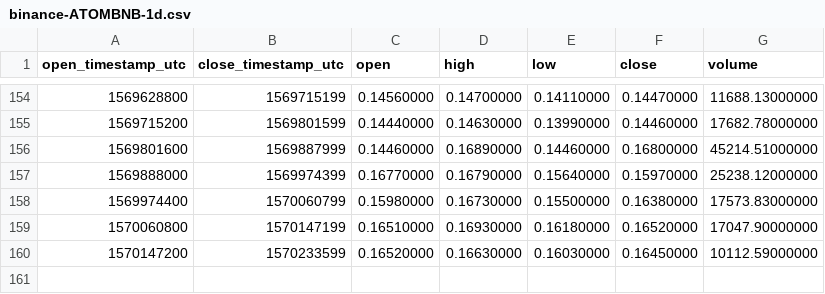
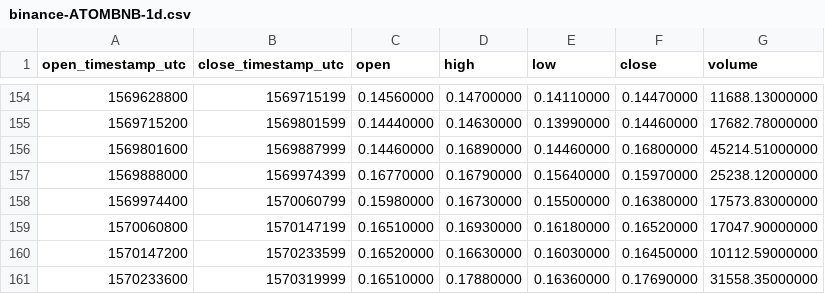
Before and after one commit to cryptobigbro/binance-ATOMBNB, a CSV file: binance-ATOMBNB-1d.csv, drawn as a sheet; only a part is shown, gaps mark what is left out; the diff names each change by its address in the sheet, - before the commit and + after, or states it on an @@ line.

```diff
--- a/binance-ATOMBNB-1d.csv
+++ b/binance-ATOMBNB-1d.csv
+row 161: 1570233600 | 1570319999 | 0.16510000 | 0.17880000 | 0.16360000 | 0.17690000 | 31558.35000000
```
Also changed, not shown: binance-ATOMBNB-1h.csv.
